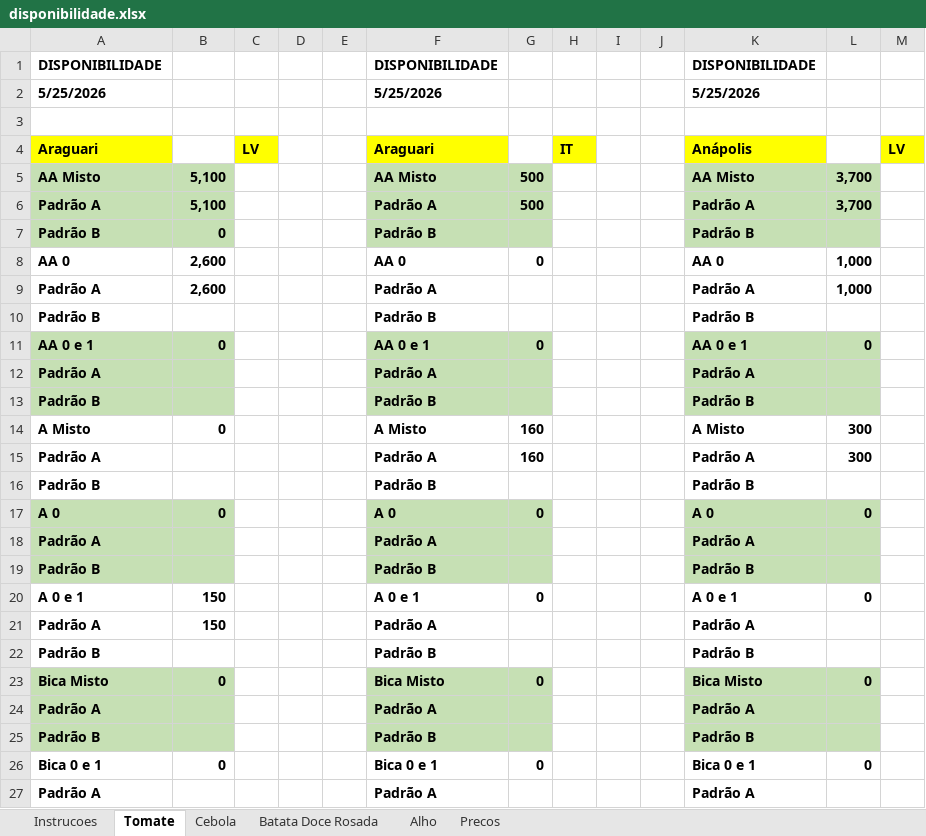
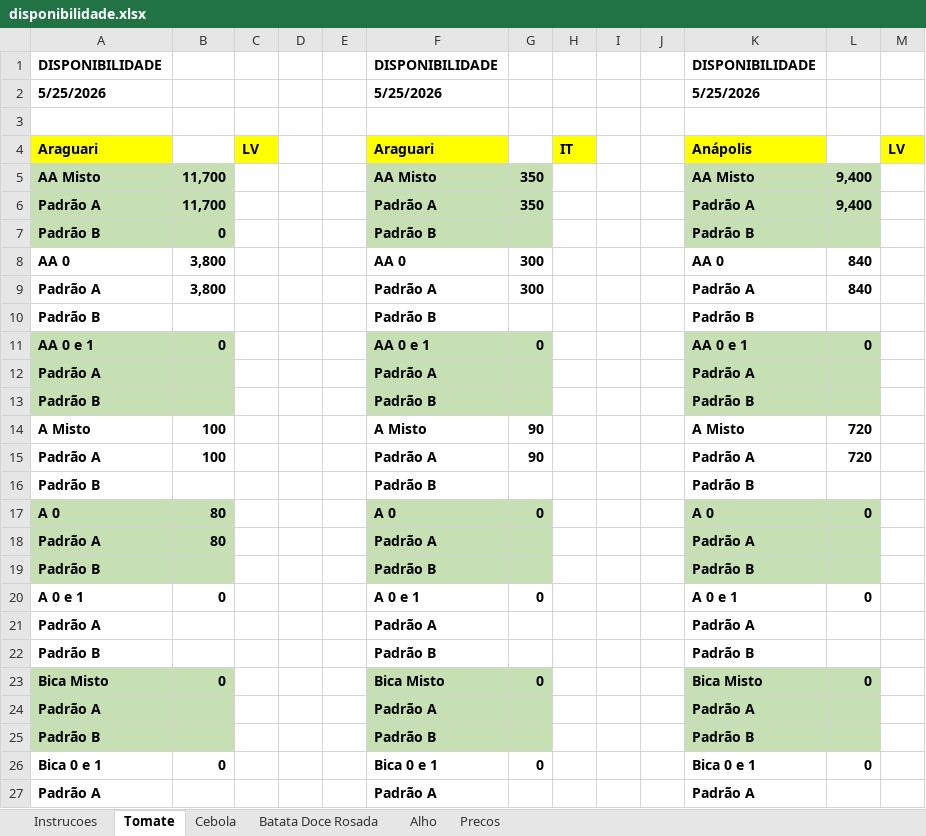
Before and after one commit to rafaelgermano1-cell/app-disponibilidade, an Excel workbook: disponibilidade.xlsx, sheet Tomate, drawn as a sheet; only a part is shown; values as stored, in another font and other column widths than the file's, no borders; removed rows and columns are numbered as before the commit, all else as after; the diff covers the shown part only; the diff names each change by its address in the sheet, - before the commit and + after, or states it on an @@ line.

Commit message:
atualiza disp

```diff
--- a/disponibilidade.xlsx (sheet Tomate)
+++ b/disponibilidade.xlsx (sheet Tomate)
-B5:B6: 5,100
+B5:B6: 11,700
-G5:G6: 500
+G5:G6: 350
-L5:L6: 3,700
+L5:L6: 9,400
-B8:B9: 2,600
+B8:B9: 3,800
-G8: 0
+G8: 300
-L8:L9: 1,000
+L8:L9: 840
-G9: (empty)
+G9: 300
-B14: 0
+B14: 100
-G14:G15: 160
+G14:G15: 90
-L14:L15: 300
+L14:L15: 720
-B15: (empty)
+B15: 100
-B17: 0
+B17: 80
+row 18: Padrão A | 80 |  |  |  | Padrão A |  |  |  |  | Padrão A
+row 20: A 0 e 1 | 0 |  |  |  | A 0 e 1 | 0 |  |  |  | A 0 e 1 | 0
-A21:B21 fill: #C6E0B4
+A21:B21 fill: none
-F21:G21 fill: #C6E0B4
+F21:G21 fill: none
-K21:L21 fill: #C6E0B4
+K21:L21 fill: none
-row 20: A 0 e 1 | 150 |  |  |  | A 0 e 1 | 0 |  |  |  | A 0 e 1 | 0
-row 21: Padrão A | 150 |  |  |  | Padrão A |  |  |  |  | Padrão A
```
Also changed, not shown: 42 edited cells elsewhere in this sheet.
